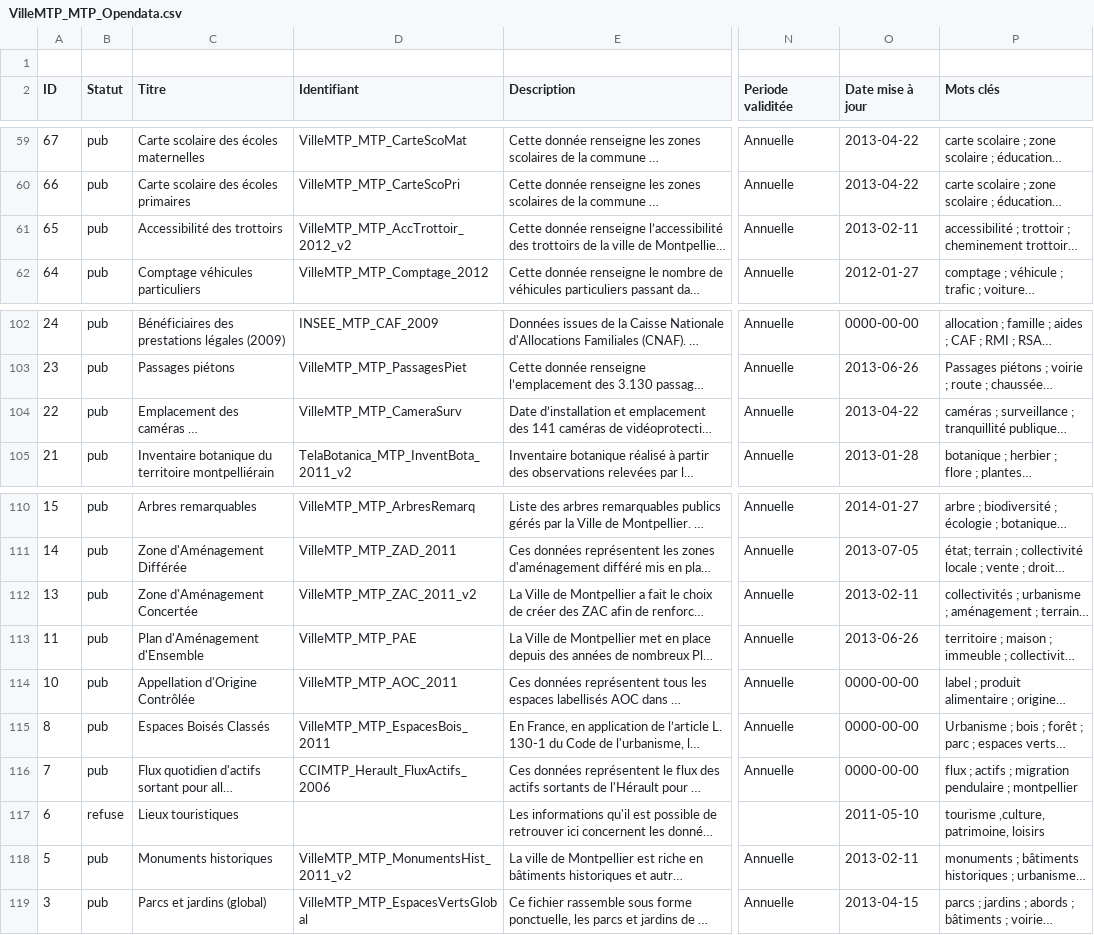
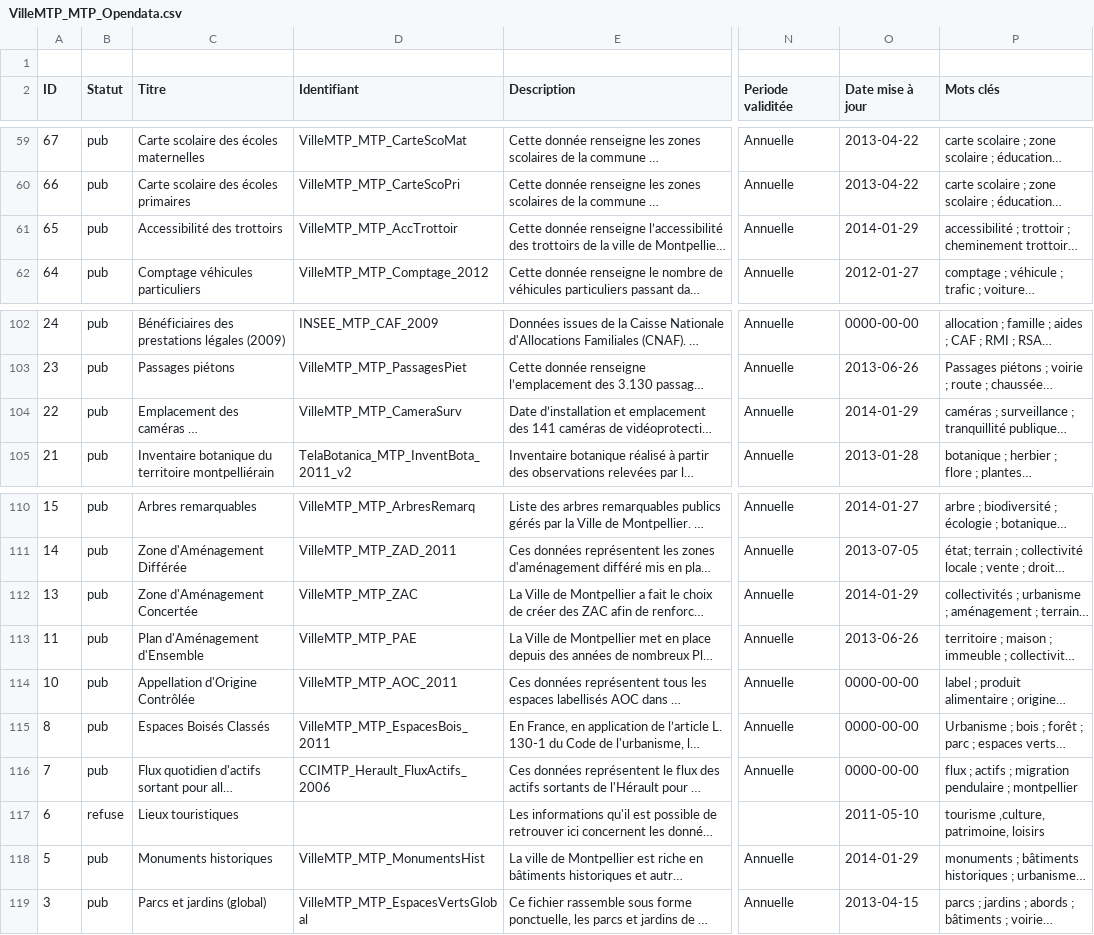
Before and after one commit to jimmy1708/Opendata, a CSV file: VilleMTP_MTP_Opendata/VilleMTP_MTP_Opendata.csv, drawn as a sheet; only a part is shown, gaps mark what is left out; long unchanged cells end in …; the diff names each change by its address in the sheet, - before the commit and + after, or states it on an @@ line.

```diff
--- a/VilleMTP_MTP_Opendata/VilleMTP_MTP_Opendata.csv
+++ b/VilleMTP_MTP_Opendata/VilleMTP_MTP_Opendata.csv
-D61 (Identifiant): VilleMTP_MTP_AccTrottoir_2012_v2
+D61 (Identifiant): VilleMTP_MTP_AccTrottoir
-O61 (Date mise à jour): 2013-02-11
+O61 (Date mise à jour): 2014-01-29
-O104 (Date mise à jour): 2013-04-22
+O104 (Date mise à jour): 2014-01-29
-D112 (Identifiant): VilleMTP_MTP_ZAC_2011_v2
+D112 (Identifiant): VilleMTP_MTP_ZAC
-O112 (Date mise à jour): 2013-02-11
+O112 (Date mise à jour): 2014-01-29
-D118 (Identifiant): VilleMTP_MTP_MonumentsHist_2011_v2
+D118 (Identifiant): VilleMTP_MTP_MonumentsHist
-O118 (Date mise à jour): 2013-02-11
+O118 (Date mise à jour): 2014-01-29
```
Also changed, not shown: 53 other files.
